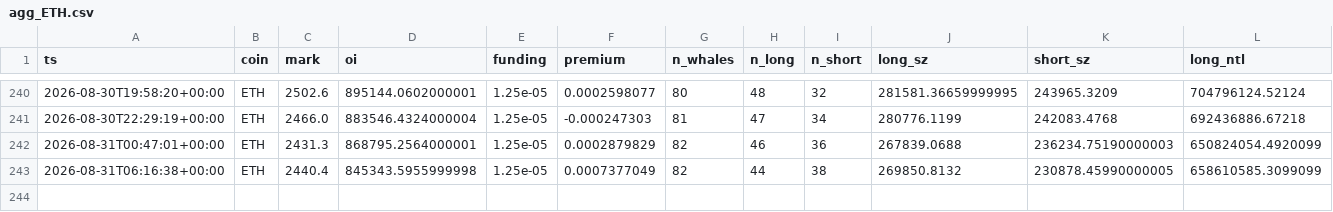
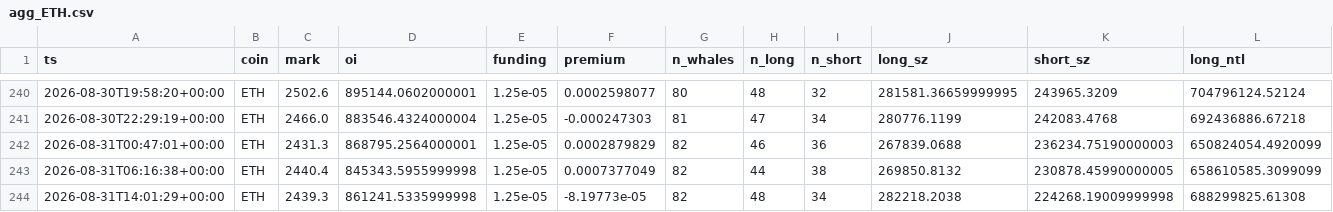
Before and after one commit to usa519831-tech/hl-whale-tracker, a CSV file: data/agg_ETH.csv, drawn as a sheet; only a part is shown, gaps mark what is left out; rows hold the shown columns only; the diff names each change by its address in the sheet, - before the commit and + after, or states it on an @@ line.

```diff
--- a/data/agg_ETH.csv
+++ b/data/agg_ETH.csv
+row 244: 2026-08-31T14:01:29+00:00 | ETH | 2439.3 | 861241.5335999998 | 1.25e-05 | -8.19773e-05 | 82 | 48 | 34 | 282218.2038 | 224268.19009999998 | 688299825.61308
```
Also changed, not shown: data/agg_SOL.csv, data/events_BTC.csv, 7 other files.
